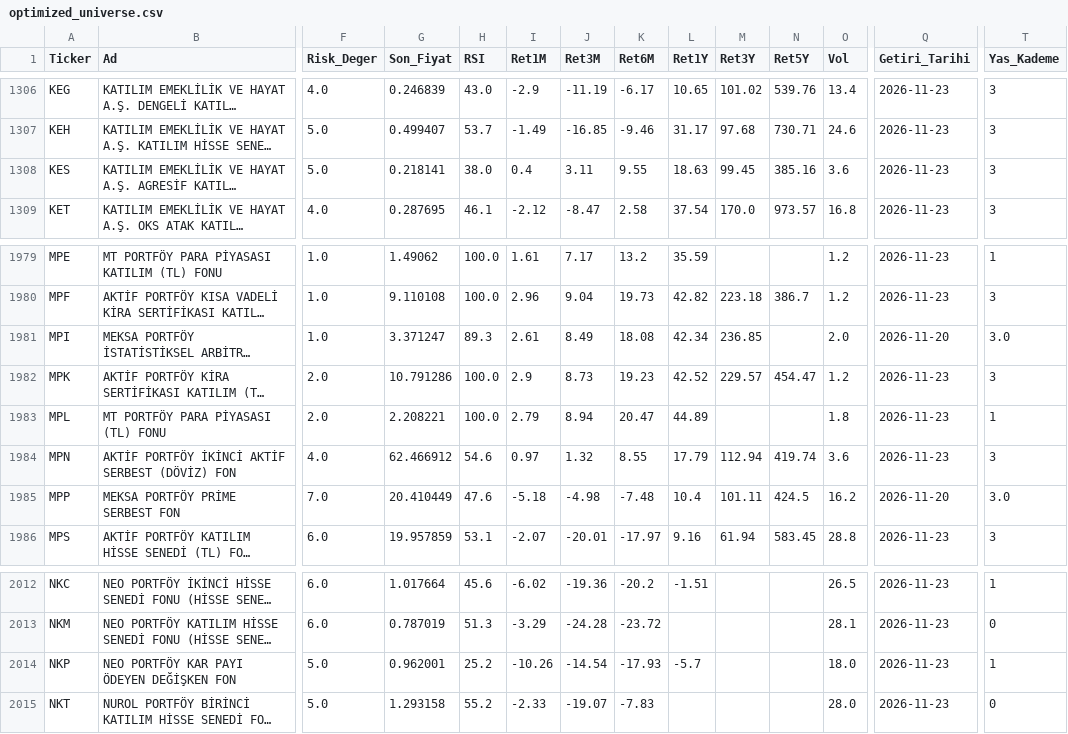
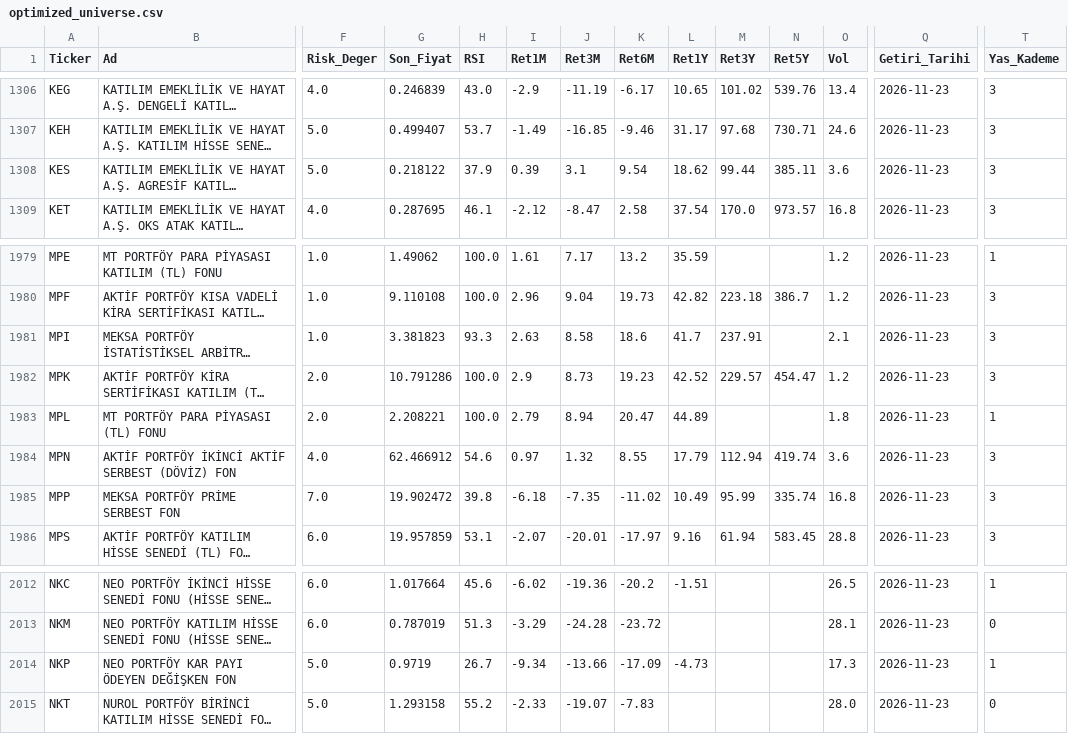
Before and after one commit to cbguler/trendsurf-optima, a CSV file: optimized_universe.csv, drawn as a sheet; only a part is shown, gaps mark what is left out; long unchanged cells end in …; the diff covers the shown part only; the diff names each change by its address in the sheet, - before the commit and + after, or states it on an @@ line.

```diff
--- a/optimized_universe.csv
+++ b/optimized_universe.csv
-G1308 (Son_Fiyat): 0.218141
+G1308 (Son_Fiyat): 0.218122
-H1308 (RSI): 38.0
+H1308 (RSI): 37.9
-I1308 (Ret1M): 0.4
+I1308 (Ret1M): 0.39
-J1308 (Ret3M): 3.11
+J1308 (Ret3M): 3.1
-K1308 (Ret6M): 9.55
+K1308 (Ret6M): 9.54
-L1308 (Ret1Y): 18.63
+L1308 (Ret1Y): 18.62
-M1308 (Ret3Y): 99.45
+M1308 (Ret3Y): 99.44
-N1308 (Ret5Y): 385.16
+N1308 (Ret5Y): 385.11
-G1981 (Son_Fiyat): 3.371247
+G1981 (Son_Fiyat): 3.381823
-H1981 (RSI): 89.3
+H1981 (RSI): 93.3
-I1981 (Ret1M): 2.61
+I1981 (Ret1M): 2.63
-J1981 (Ret3M): 8.49
+J1981 (Ret3M): 8.58
-K1981 (Ret6M): 18.08
+K1981 (Ret6M): 18.6
-L1981 (Ret1Y): 42.34
+L1981 (Ret1Y): 41.7
-M1981 (Ret3Y): 236.85
+M1981 (Ret3Y): 237.91
-O1981 (Vol): 2.0
+O1981 (Vol): 2.1
-Q1981 (Getiri_Tarihi): 2026-11-20
+Q1981 (Getiri_Tarihi): 2026-11-23
-T1981 (Yas_Kademe): 3.0
+T1981 (Yas_Kademe): 3
-G1985 (Son_Fiyat): 20.410449
+G1985 (Son_Fiyat): 19.902472
-H1985 (RSI): 47.6
+H1985 (RSI): 39.8
-I1985 (Ret1M): -5.18
+I1985 (Ret1M): -6.18
-J1985 (Ret3M): -4.98
+J1985 (Ret3M): -7.35
-K1985 (Ret6M): -7.48
+K1985 (Ret6M): -11.02
-L1985 (Ret1Y): 10.4
+L1985 (Ret1Y): 10.49
-M1985 (Ret3Y): 101.11
+M1985 (Ret3Y): 95.99
-N1985 (Ret5Y): 424.5
+N1985 (Ret5Y): 335.74
-O1985 (Vol): 16.2
+O1985 (Vol): 16.8
-Q1985 (Getiri_Tarihi): 2026-11-20
+Q1985 (Getiri_Tarihi): 2026-11-23
-T1985 (Yas_Kademe): 3.0
+T1985 (Yas_Kademe): 3
-G2014 (Son_Fiyat): 0.962001
+G2014 (Son_Fiyat): 0.9719
-H2014 (RSI): 25.2
+H2014 (RSI): 26.7
-I2014 (Ret1M): -10.26
+I2014 (Ret1M): -9.34
-J2014 (Ret3M): -14.54
+J2014 (Ret3M): -13.66
-K2014 (Ret6M): -17.93
+K2014 (Ret6M): -17.09
-L2014 (Ret1Y): -5.7
+L2014 (Ret1Y): -4.73
-O2014 (Vol): 18.0
+O2014 (Vol): 17.3
```
Also changed, not shown: 44 edited cells elsewhere in this file.
